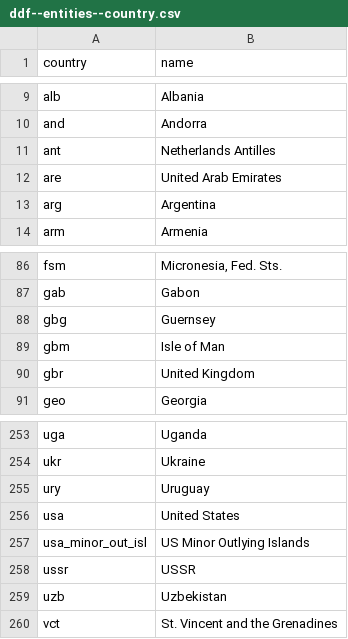
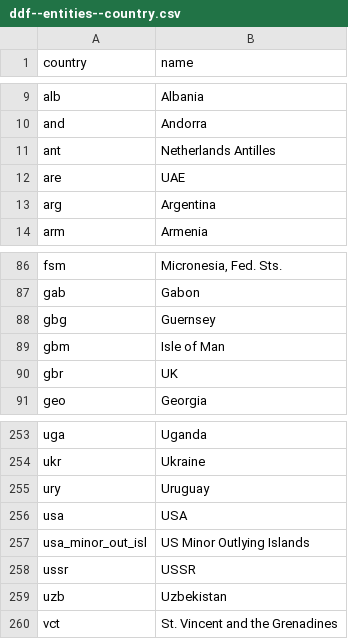
Before and after one commit to open-numbers/ddf--gapminder--co2_emission, a CSV file: ddf--entities--country.csv, drawn as a sheet; only a part is shown, gaps mark what is left out.

Commit message:
auto generated dataset

```diff
--- a/ddf--entities--country.csv
+++ b/ddf--entities--country.csv
@@ -11,3 +11,3 @@ and,Andorra
 ant,Netherlands Antilles
-are,United Arab Emirates
+are,UAE
 arg,Argentina
@@ -89,3 +89,3 @@ gbg,Guernsey
 gbm,Isle of Man
-gbr,United Kingdom
+gbr,UK
 geo,Georgia
@@ -255,3 +255,3 @@ ukr,Ukraine
 ury,Uruguay
-usa,United States
+usa,USA
 usa_minor_out_isl,US Minor Outlying Islands
```
Also changed, not shown: 1 other file.
